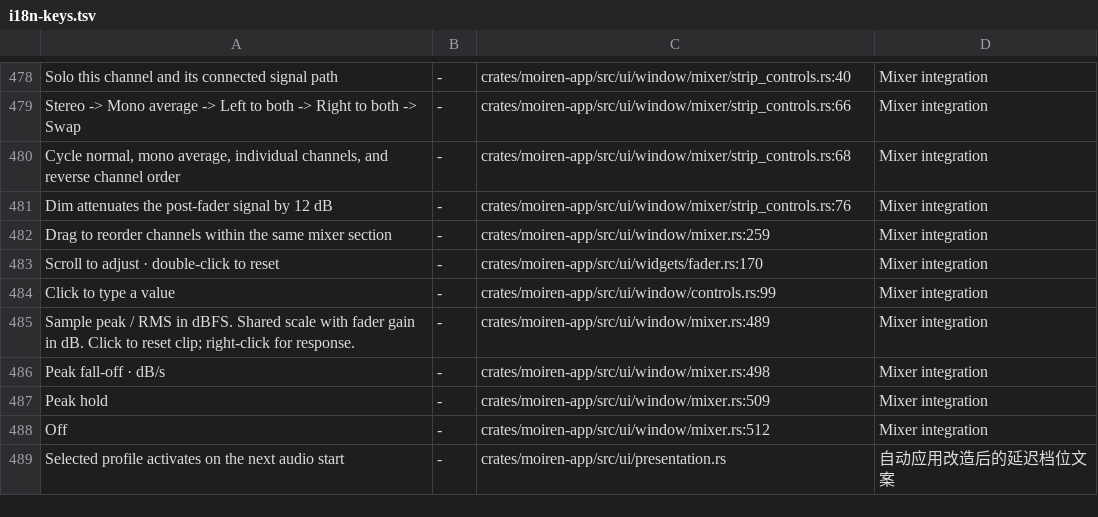
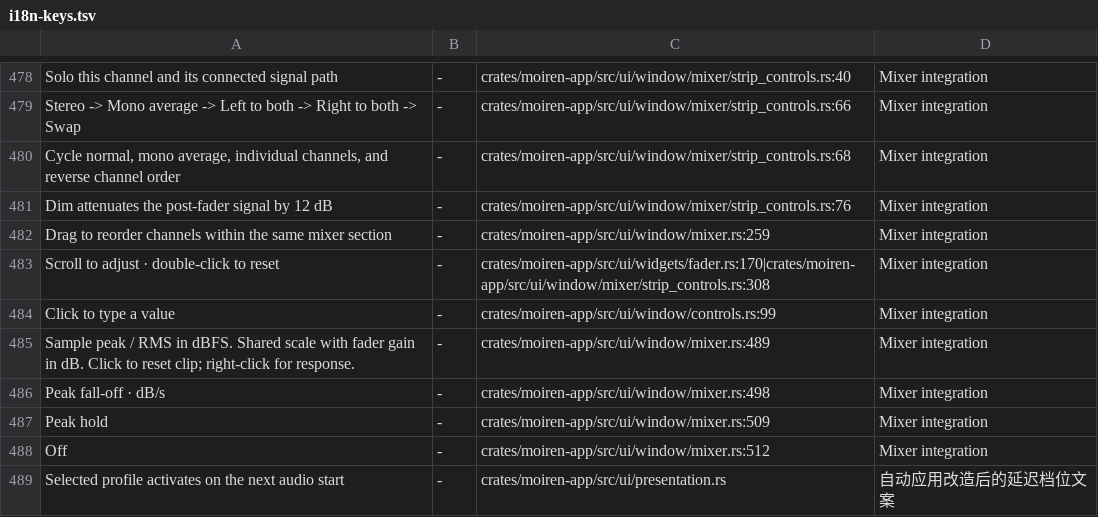
Before and after one commit to modenicheng/moiren, a TSV file: crates/moiren-app/locales/i18n-keys.tsv, drawn as a sheet; only a part is shown, gaps mark what is left out.

Commit message:
feat(app): scroll-wheel control for the pan balance slider
One wheel notch steps the balance by 0.1 in the Left/Right buttons'
sign convention (wheel up moves right), clamped to the track limits,
dispatching through the same path as the drag edits with propagation
stopped so the page underneath never scrolls. The track gains the
shared wheel/double-click tooltip.

```diff
--- a/crates/moiren-app/locales/i18n-keys.tsv
+++ b/crates/moiren-app/locales/i18n-keys.tsv
@@ -482,3 +482,3 @@ Dim attenuates the post-fader signal by 12 dB	-	crates/moiren-app/src/ui/window/
 Drag to reorder channels within the same mixer section	-	crates/moiren-app/src/ui/window/mixer.rs:259	Mixer integration
-Scroll to adjust · double-click to reset	-	crates/moiren-app/src/ui/widgets/fader.rs:170	Mixer integration
+Scroll to adjust · double-click to reset	-	crates/moiren-app/src/ui/widgets/fader.rs:170|crates/moiren-app/src/ui/window/mixer/strip_controls.rs:308	Mixer integration
 Click to type a value	-	crates/moiren-app/src/ui/window/controls.rs:99	Mixer integration
```
Also changed, not shown: 2 other files.
